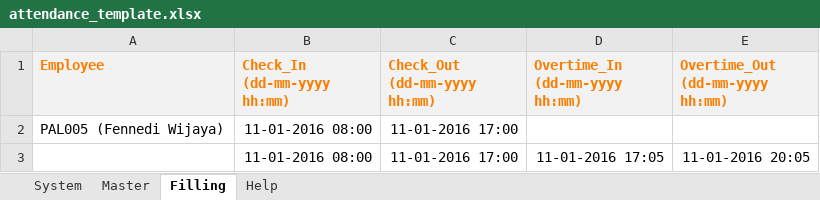
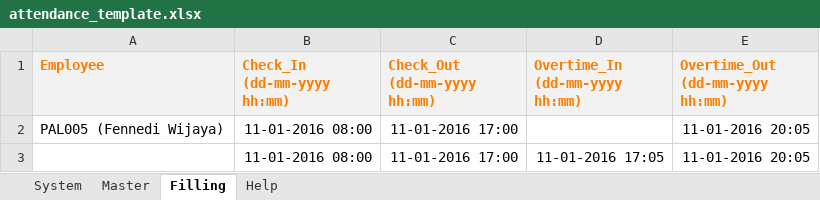
Before and after one commit to dwong2587/wong, an Excel workbook: attendance_template.xlsx, sheet Filling, drawn as a sheet; values as stored, in another font and other column widths than the file's, no borders; the diff names each change by its address in the sheet, - before the commit and + after, or states it on an @@ line.

Commit message:
upload
test tambah

```diff
--- a/attendance_template.xlsx (sheet Filling)
+++ b/attendance_template.xlsx (sheet Filling)
-E2 (Overtime_Out (dd-mm-yyyy hh:mm)): (empty)
+E2 (Overtime_Out (dd-mm-yyyy hh:mm)): 11-01-2016 20:05
```
Also changed, not shown: sheet System.
